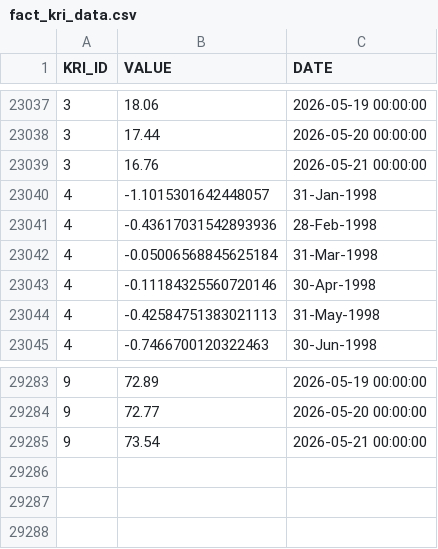
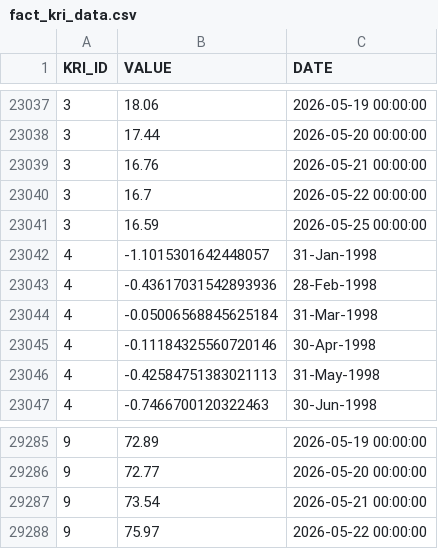
Before and after one commit to russ-john/key_risk_indicators, a CSV file: fact_kri_data.csv, drawn as a sheet; only a part is shown, gaps mark what is left out.

```diff
--- a/fact_kri_data.csv
+++ b/fact_kri_data.csv
@@ -23039,2 +23039,4 @@ KRI_ID,VALUE,DATE
 3,16.76,2026-05-21 00:00:00
+3,16.7,2026-05-22 00:00:00
+3,16.59,2026-05-25 00:00:00
 4,-1.1015301642448057,31-Jan-1998
@@ -29285 +29287,2 @@ KRI_ID,VALUE,DATE
 9,73.54,2026-05-21 00:00:00
+9,75.97,2026-05-22 00:00:00
```
